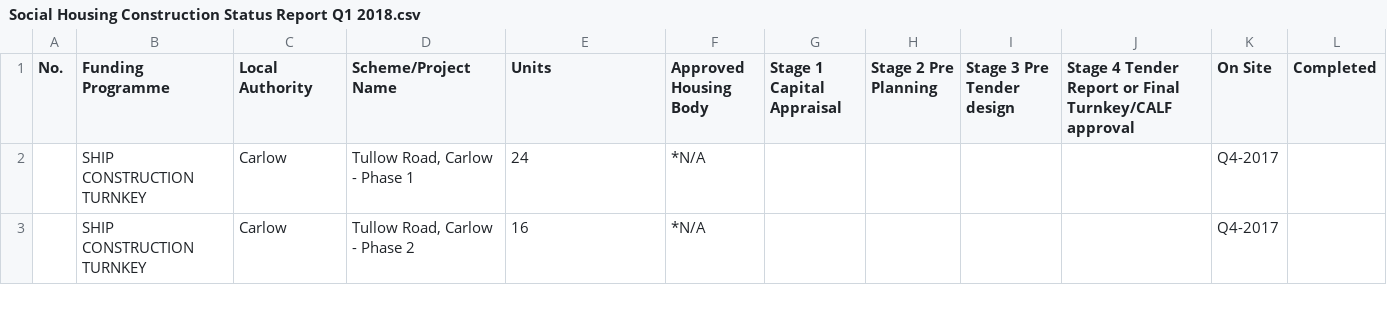
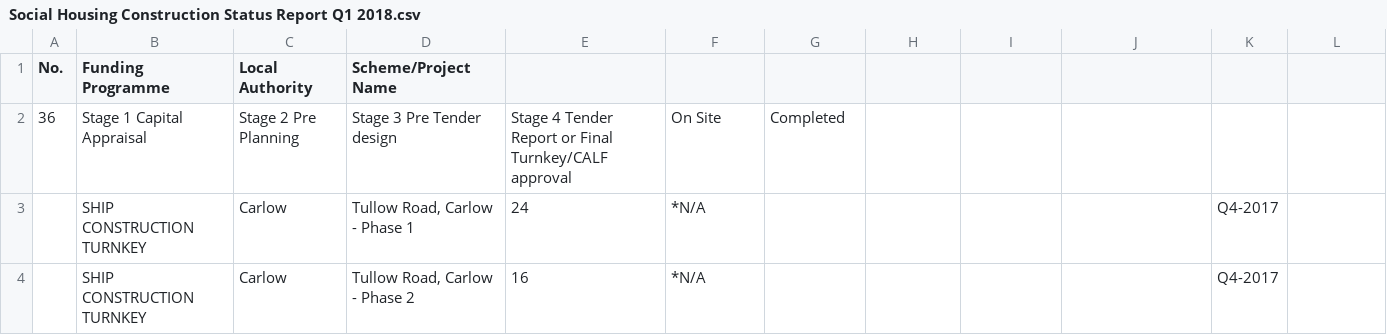
Before and after one commit to sulli83/Milestone_project_2, a CSV file: housing_data/Social Housing Construction Status Report Q1 2018.csv, drawn as a sheet; only a part is shown.

```diff
--- a/housing_data/Social Housing Construction Status Report Q1 2018.csv
+++ b/housing_data/Social Housing Construction Status Report Q1 2018.csv
@@ -1,2 +1,3 @@
-No.,Funding Programme,Local Authority,Scheme/Project Name,Units,Approved Housing Body,Stage 1 Capital Appraisal,Stage 2 Pre Planning ,Stage 3 Pre Tender design,Stage 4 Tender Report or Final Turnkey/CALF approval,On Site,Completed
+No.,Funding Programme,Local Authority,Scheme/Project Name,
+36,Stage 1 Capital Appraisal,Stage 2 Pre Planning ,Stage 3 Pre Tender design,Stage 4 Tender Report or Final Turnkey/CALF approval,On Site,Completed
 ,SHIP CONSTRUCTION TURNKEY,Carlow,"Tullow Road, Carlow - Phase 1",24,*N/A,,,,,Q4-2017,
```
Also changed, not shown: 2 other files.
